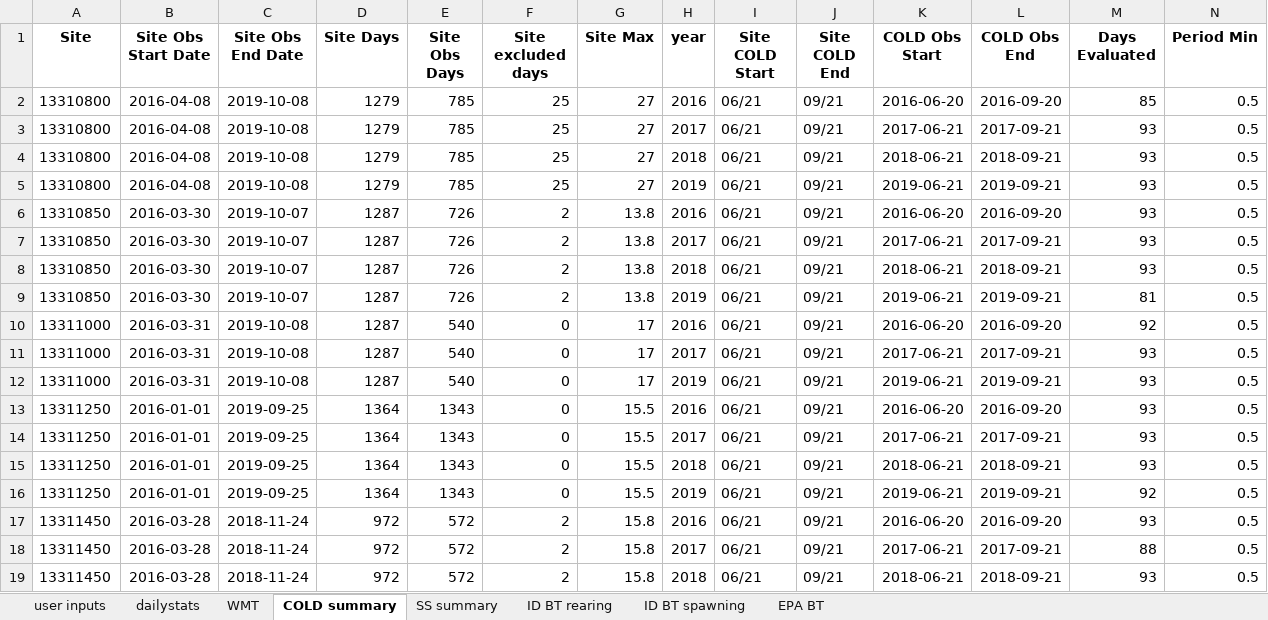
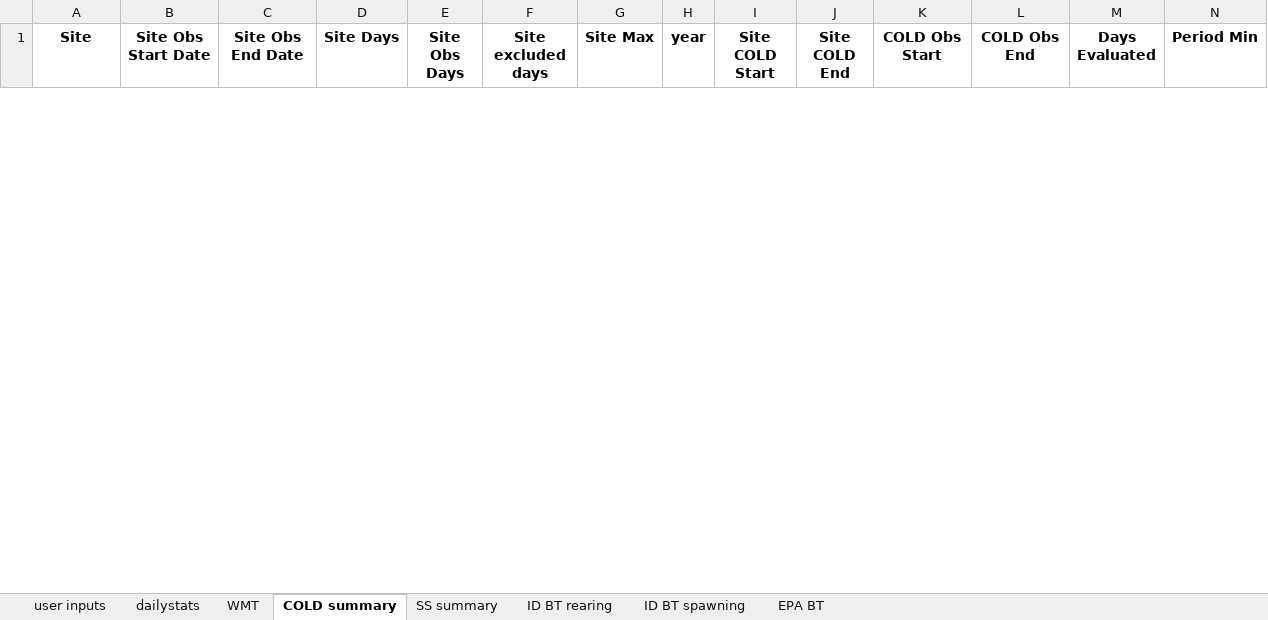
Before and after one commit to jjwill2/Batch-Analysis-DV-Tool, an Excel workbook: outputs/batch_template_metric_analysis_output_template_example.xlsx, sheet COLD summary, drawn as a sheet; only a part is shown; values as stored, in another font and other column widths than the file's, no borders; removed rows and columns are numbered as before the commit, all else as after; rows hold the shown columns only; the diff covers the shown part only; the diff names each change by its address in the sheet, - before the commit and + after, or states it on an @@ line.

```diff
--- a/outputs/batch_template_metric_analysis_output_template_example.xlsx (sheet COLD summary)
+++ b/outputs/batch_template_metric_analysis_output_template_example.xlsx (sheet COLD summary)
-row 2: 13310800 | 2016-04-08 | 2019-10-08 | 1279 | 785 | 25 | 27 | 2016 | 06/21 | 09/21 | 2016-06-20 | 2016-09-20 | 85 | 0.5
-row 3: 13310800 | 2016-04-08 | 2019-10-08 | 1279 | 785 | 25 | 27 | 2017 | 06/21 | 09/21 | 2017-06-21 | 2017-09-21 | 93 | 0.5
-row 4: 13310800 | 2016-04-08 | 2019-10-08 | 1279 | 785 | 25 | 27 | 2018 | 06/21 | 09/21 | 2018-06-21 | 2018-09-21 | 93 | 0.5
-row 5: 13310800 | 2016-04-08 | 2019-10-08 | 1279 | 785 | 25 | 27 | 2019 | 06/21 | 09/21 | 2019-06-21 | 2019-09-21 | 93 | 0.5
-row 6: 13310850 | 2016-03-30 | 2019-10-07 | 1287 | 726 | 2 | 13.8 | 2016 | 06/21 | 09/21 | 2016-06-20 | 2016-09-20 | 93 | 0.5
-row 7: 13310850 | 2016-03-30 | 2019-10-07 | 1287 | 726 | 2 | 13.8 | 2017 | 06/21 | 09/21 | 2017-06-21 | 2017-09-21 | 93 | 0.5
-row 8: 13310850 | 2016-03-30 | 2019-10-07 | 1287 | 726 | 2 | 13.8 | 2018 | 06/21 | 09/21 | 2018-06-21 | 2018-09-21 | 93 | 0.5
-row 9: 13310850 | 2016-03-30 | 2019-10-07 | 1287 | 726 | 2 | 13.8 | 2019 | 06/21 | 09/21 | 2019-06-21 | 2019-09-21 | 81 | 0.5
-row 10: 13311000 | 2016-03-31 | 2019-10-08 | 1287 | 540 | 0 | 17 | 2016 | 06/21 | 09/21 | 2016-06-20 | 2016-09-20 | 92 | 0.5
-row 11: 13311000 | 2016-03-31 | 2019-10-08 | 1287 | 540 | 0 | 17 | 2017 | 06/21 | 09/21 | 2017-06-21 | 2017-09-21 | 93 | 0.5
-row 12: 13311000 | 2016-03-31 | 2019-10-08 | 1287 | 540 | 0 | 17 | 2019 | 06/21 | 09/21 | 2019-06-21 | 2019-09-21 | 93 | 0.5
-row 13: 13311250 | 2016-01-01 | 2019-09-25 | 1364 | 1343 | 0 | 15.5 | 2016 | 06/21 | 09/21 | 2016-06-20 | 2016-09-20 | 93 | 0.5
-row 14: 13311250 | 2016-01-01 | 2019-09-25 | 1364 | 1343 | 0 | 15.5 | 2017 | 06/21 | 09/21 | 2017-06-21 | 2017-09-21 | 93 | 0.5
-row 15: 13311250 | 2016-01-01 | 2019-09-25 | 1364 | 1343 | 0 | 15.5 | 2018 | 06/21 | 09/21 | 2018-06-21 | 2018-09-21 | 93 | 0.5
-row 16: 13311250 | 2016-01-01 | 2019-09-25 | 1364 | 1343 | 0 | 15.5 | 2019 | 06/21 | 09/21 | 2019-06-21 | 2019-09-21 | 92 | 0.5
-row 17: 13311450 | 2016-03-28 | 2018-11-24 | 972 | 572 | 2 | 15.8 | 2016 | 06/21 | 09/21 | 2016-06-20 | 2016-09-20 | 93 | 0.5
-row 18: 13311450 | 2016-03-28 | 2018-11-24 | 972 | 572 | 2 | 15.8 | 2017 | 06/21 | 09/21 | 2017-06-21 | 2017-09-21 | 88 | 0.5
-row 19: 13311450 | 2016-03-28 | 2018-11-24 | 972 | 572 | 2 | 15.8 | 2018 | 06/21 | 09/21 | 2018-06-21 | 2018-09-21 | 93 | 0.5
```
Also changed, not shown: 20 added rows elsewhere in this sheet, sheet WMT, sheet dailystats, sheet SS summary, sheet EPA BT, sheet ID BT rearing, sheet ID BT spawning, 1 more sheet, 2 other files.
